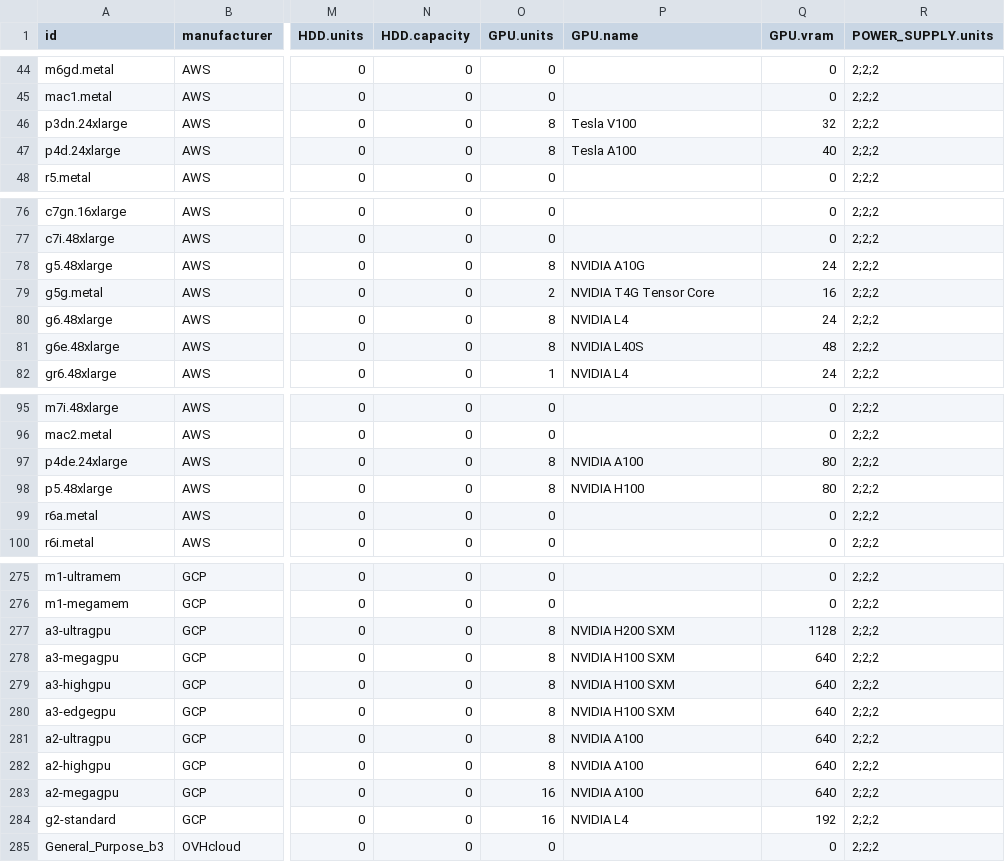
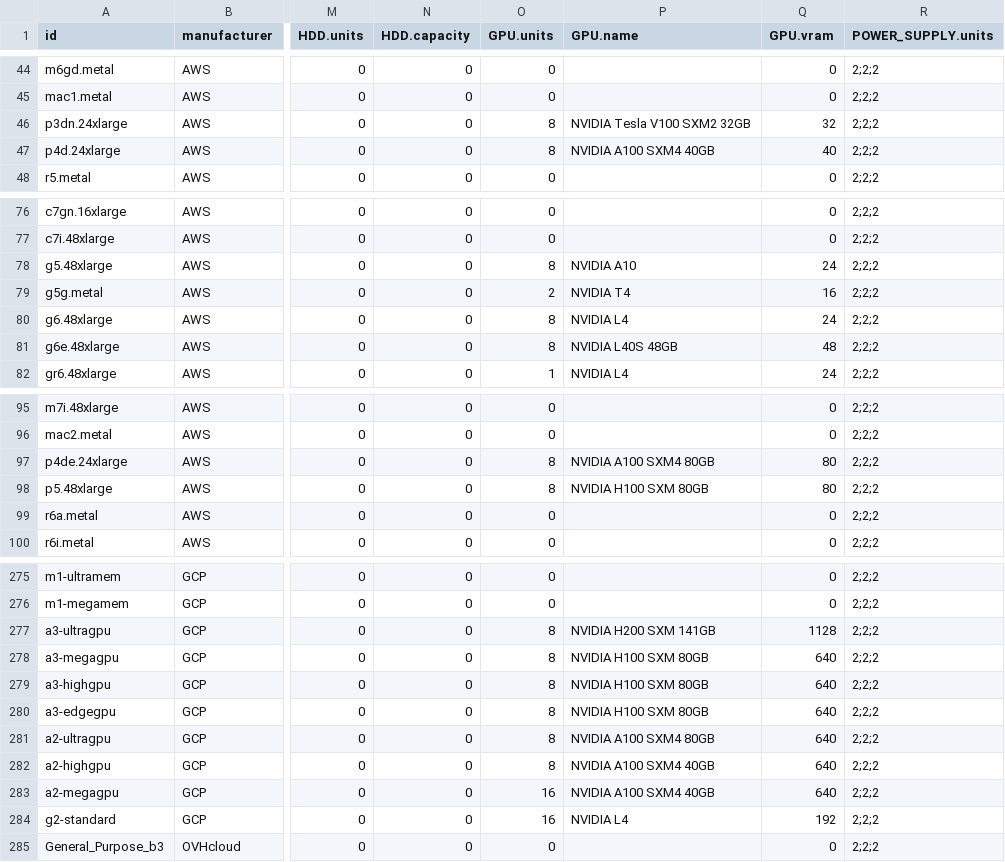
Before and after one commit to Boavizta/boaviztapi, a CSV file: boaviztapi/data/archetypes/server.csv, drawn as a sheet; only a part is shown, gaps mark what is left out; the diff covers the shown part only; the diff names each change by its address in the sheet, - before the commit and + after, or states it on an @@ line.

```diff
--- a/boaviztapi/data/archetypes/server.csv
+++ b/boaviztapi/data/archetypes/server.csv
-P46 (GPU.name): Tesla V100
+P46 (GPU.name): NVIDIA Tesla V100 SXM2 32GB
-P47 (GPU.name): Tesla A100
+P47 (GPU.name): NVIDIA A100 SXM4 40GB
-P78 (GPU.name): NVIDIA A10G
+P78 (GPU.name): NVIDIA A10
-P79 (GPU.name): NVIDIA T4G Tensor Core
+P79 (GPU.name): NVIDIA T4
-P81 (GPU.name): NVIDIA L40S
+P81 (GPU.name): NVIDIA L40S 48GB
-P97 (GPU.name): NVIDIA A100
+P97 (GPU.name): NVIDIA A100 SXM4 80GB
-P98 (GPU.name): NVIDIA H100
+P98 (GPU.name): NVIDIA H100 SXM 80GB
-P277 (GPU.name): NVIDIA H200 SXM
+P277 (GPU.name): NVIDIA H200 SXM 141GB
-P278:P280 (GPU.name): NVIDIA H100 SXM
+P278:P280 (GPU.name): NVIDIA H100 SXM 80GB
-P281 (GPU.name): NVIDIA A100
+P281 (GPU.name): NVIDIA A100 SXM4 80GB
-P282:P283 (GPU.name): NVIDIA A100
+P282:P283 (GPU.name): NVIDIA A100 SXM4 40GB
```
Also changed, not shown: 7 edited cells elsewhere in this file, 3 other files.
